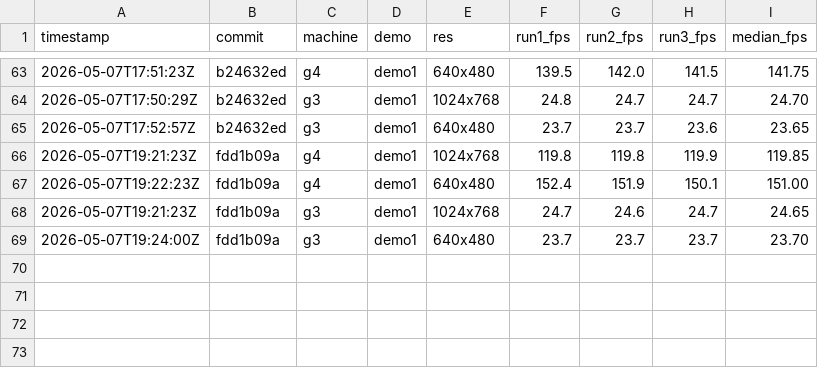
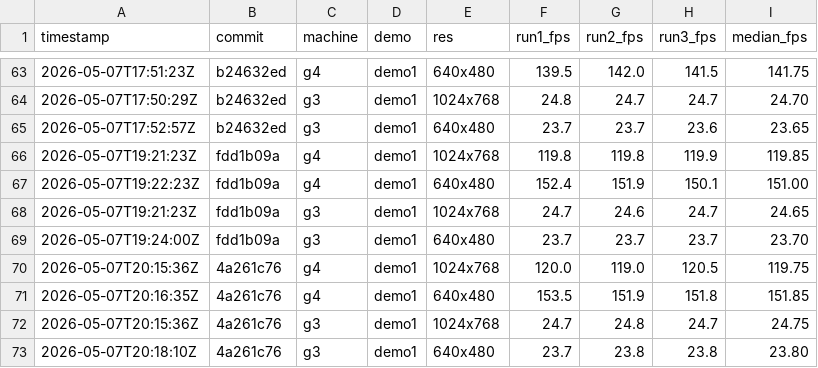
Before and after one commit to matthewdeaves/old-mac-quakespasm, a CSV file: benchmarks/results.csv, drawn as a sheet; only a part is shown, gaps mark what is left out; the diff names each change by its address in the sheet, - before the commit and + after, or states it on an @@ line.

Commit message:
bench: Phase 4.1 AltiVec alias lerp (HEAD 4a261c76)
  g3 demo1 1024x768    24.75 fps
  g3 demo1 640x480     23.80 fps
  g4 demo1 1024x768    119.75 fps
  g4 demo1 640x480     151.85 fps

```diff
--- a/benchmarks/results.csv
+++ b/benchmarks/results.csv
+row 70: 2026-05-07T20:15:36Z | 4a261c76 | g4 | demo1 | 1024x768 | 120.0 | 119.0 | 120.5 | 119.75
+row 71: 2026-05-07T20:16:35Z | 4a261c76 | g4 | demo1 | 640x480 | 153.5 | 151.9 | 151.8 | 151.85
+row 72: 2026-05-07T20:15:36Z | 4a261c76 | g3 | demo1 | 1024x768 | 24.7 | 24.8 | 24.7 | 24.75
+row 73: 2026-05-07T20:18:10Z | 4a261c76 | g3 | demo1 | 640x480 | 23.7 | 23.8 | 23.8 | 23.80
```
Also changed, not shown: 12 other files.
